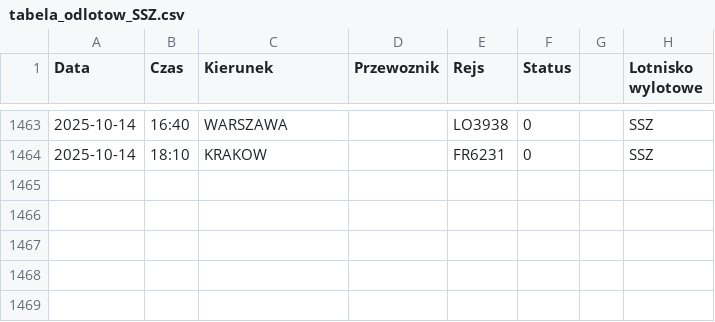
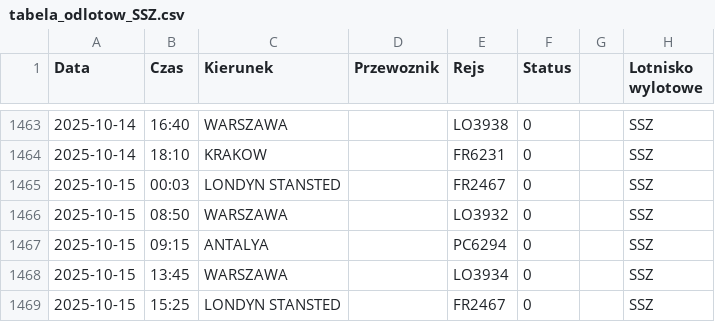
Before and after one commit to dariazielinska/departures-scraper, a CSV file: scraper/scraper_output/tabela_odlotow_SSZ.csv, drawn as a sheet; only a part is shown, gaps mark what is left out; the diff names each change by its address in the sheet, - before the commit and + after, or states it on an @@ line.

```diff
--- a/scraper/scraper_output/tabela_odlotow_SSZ.csv
+++ b/scraper/scraper_output/tabela_odlotow_SSZ.csv
+row 1465: 2025-10-15 | 00:03 | LONDYN STANSTED |  | FR2467 | 0 |  | SSZ
+row 1466: 2025-10-15 | 08:50 | WARSZAWA |  | LO3932 | 0 |  | SSZ
+row 1467: 2025-10-15 | 09:15 | ANTALYA |  | PC6294 | 0 |  | SSZ
+row 1468: 2025-10-15 | 13:45 | WARSZAWA |  | LO3934 | 0 |  | SSZ
+row 1469: 2025-10-15 | 15:25 | LONDYN STANSTED |  | FR2467 | 0 |  | SSZ
```
Also changed, not shown: scraper/scraper_output/tabela_odlotow_KTW.csv, scraper/scraper_output/tabela_odlotow_POZ.csv, 3 other files.
